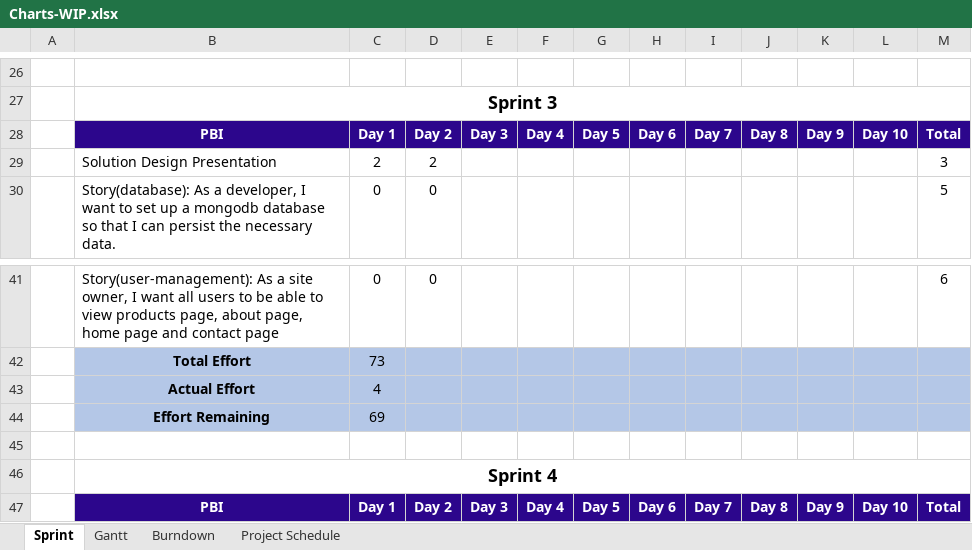
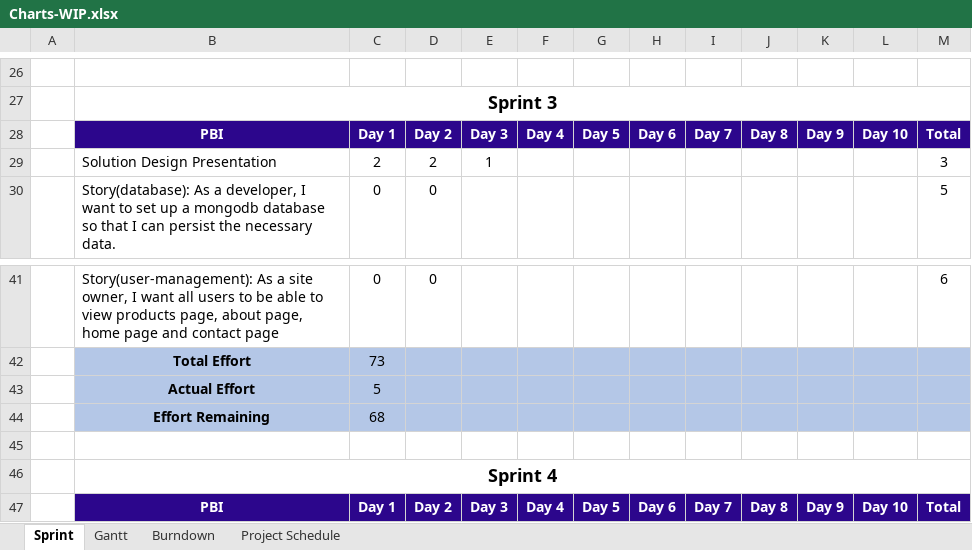
Before and after one commit to weirdyang/sgsew-project-tracker, an Excel workbook: documentation/Charts/Charts-WIP.xlsx, sheet Sprint, drawn as a sheet; only a part is shown, gaps mark what is left out; values as stored, in another font and other column widths than the file's, no borders; the diff names each change by its address in the sheet, - before the commit and + after, or states it on an @@ line.

```diff
--- a/documentation/Charts/Charts-WIP.xlsx (sheet Sprint)
+++ b/documentation/Charts/Charts-WIP.xlsx (sheet Sprint)
-E29: (empty)
+E29: 1
-C43: 4
+C43: 5
-C44: 69
+C44: 68
```
Also changed, not shown: sheet Gantt.
